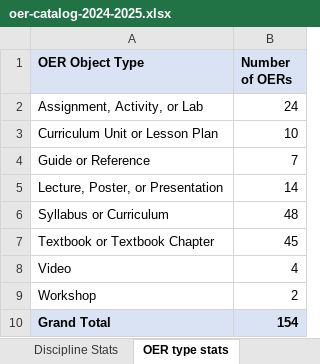
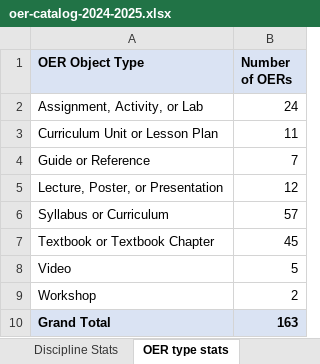
Before and after one commit to cuny-libraries/oer-catalog, an Excel workbook: data/oer-catalog-2024-2025.xlsx, sheet OER type stats, drawn as a sheet; values as stored, in another font and other column widths than the file's, no borders; the diff names each change by its address in the sheet, - before the commit and + after, or states it on an @@ line.

```diff
--- a/data/oer-catalog-2024-2025.xlsx (sheet OER type stats)
+++ b/data/oer-catalog-2024-2025.xlsx (sheet OER type stats)
-B3 (Number of OERs): 10
+B3 (Number of OERs): 11
-B5 (Number of OERs): 14
+B5 (Number of OERs): 12
-B6 (Number of OERs): 48
+B6 (Number of OERs): 57
-B8 (Number of OERs): 4
+B8 (Number of OERs): 5
-B10 (Number of OERs): 154
+B10 (Number of OERs): 163
```
Also changed, not shown: sheet Catalog, sheet Discipline Stats, sheet Campus Stats, hidden cells.
